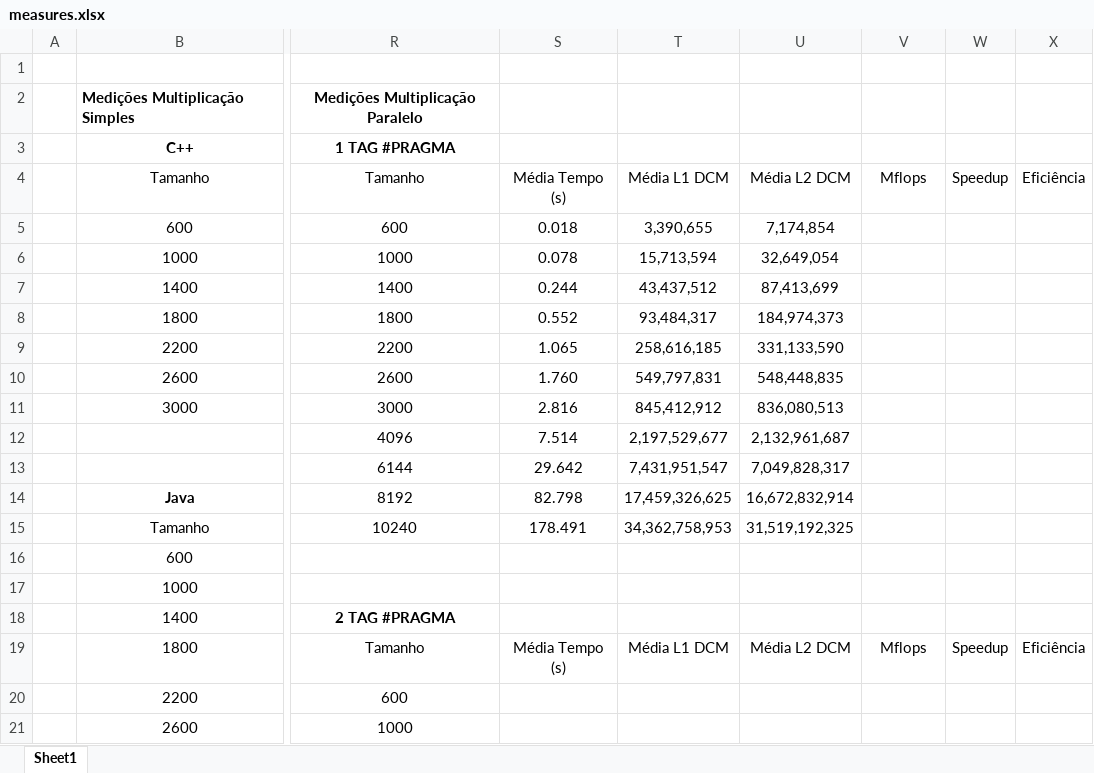
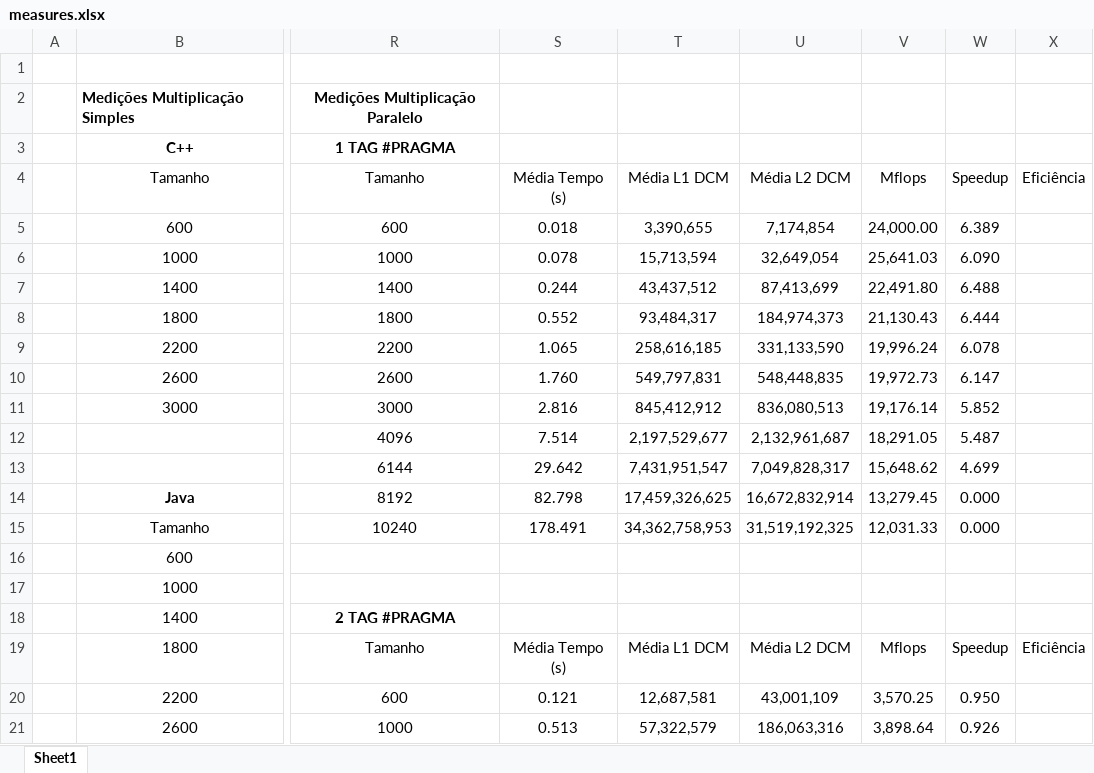
Before and after one commit to domingosneto03/ParallelComputing, an Excel workbook: assign1/doc/measures.xlsx, sheet Sheet1, drawn as a sheet; only a part is shown, gaps mark what is left out; values as stored, in another font and other column widths than the file's, no borders; table styles not drawn; the diff covers the shown part only; the diff names each change by its address in the sheet, - before the commit and + after, or states it on an @@ line.

Commit message:
measures updated2x

```diff
--- a/assign1/doc/measures.xlsx (sheet Sheet1)
+++ b/assign1/doc/measures.xlsx (sheet Sheet1)
-V5: (empty)
+V5: 24,000.00
-W5: (empty)
+W5: 6.389
-V6: (empty)
+V6: 25,641.03
-W6: (empty)
+W6: 6.090
-V7: (empty)
+V7: 22,491.80
-W7: (empty)
+W7: 6.488
-V8: (empty)
+V8: 21,130.43
-W8: (empty)
+W8: 6.444
-V9: (empty)
+V9: 19,996.24
-W9: (empty)
+W9: 6.078
-V10: (empty)
+V10: 19,972.73
-W10: (empty)
+W10: 6.147
-V11: (empty)
+V11: 19,176.14
-W11: (empty)
+W11: 5.852
-V12: (empty)
+V12: 18,291.05
-W12: (empty)
+W12: 5.487
-V13: (empty)
+V13: 15,648.62
-W13: (empty)
+W13: 4.699
-V14: (empty)
+V14: 13,279.45
-W14:W15: (empty)
+W14:W15: 0.000
-V15: (empty)
+V15: 12,031.33
-S20: (empty)
+S20: 0.121
-T20: (empty)
+T20: 12,687,581
-U20: (empty)
+U20: 43,001,109
-V20: (empty)
+V20: 3,570.25
-W20: (empty)
+W20: 0.950
-S21: (empty)
+S21: 0.513
-T21: (empty)
+T21: 57,322,579
-U21: (empty)
+U21: 186,063,316
-V21: (empty)
+V21: 3,898.64
-W21: (empty)
+W21: 0.926
```
Also changed, not shown: 8 added rows, 8 removed rows and 5 edited cells elsewhere in this sheet.
